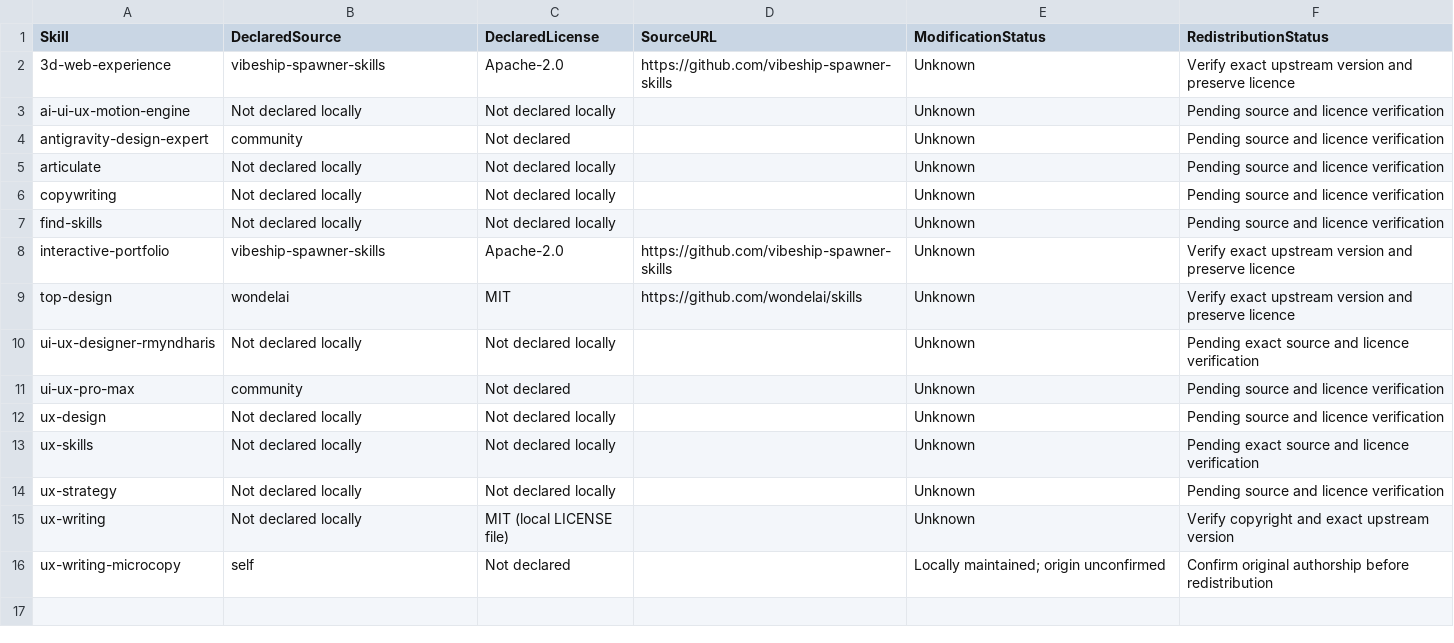
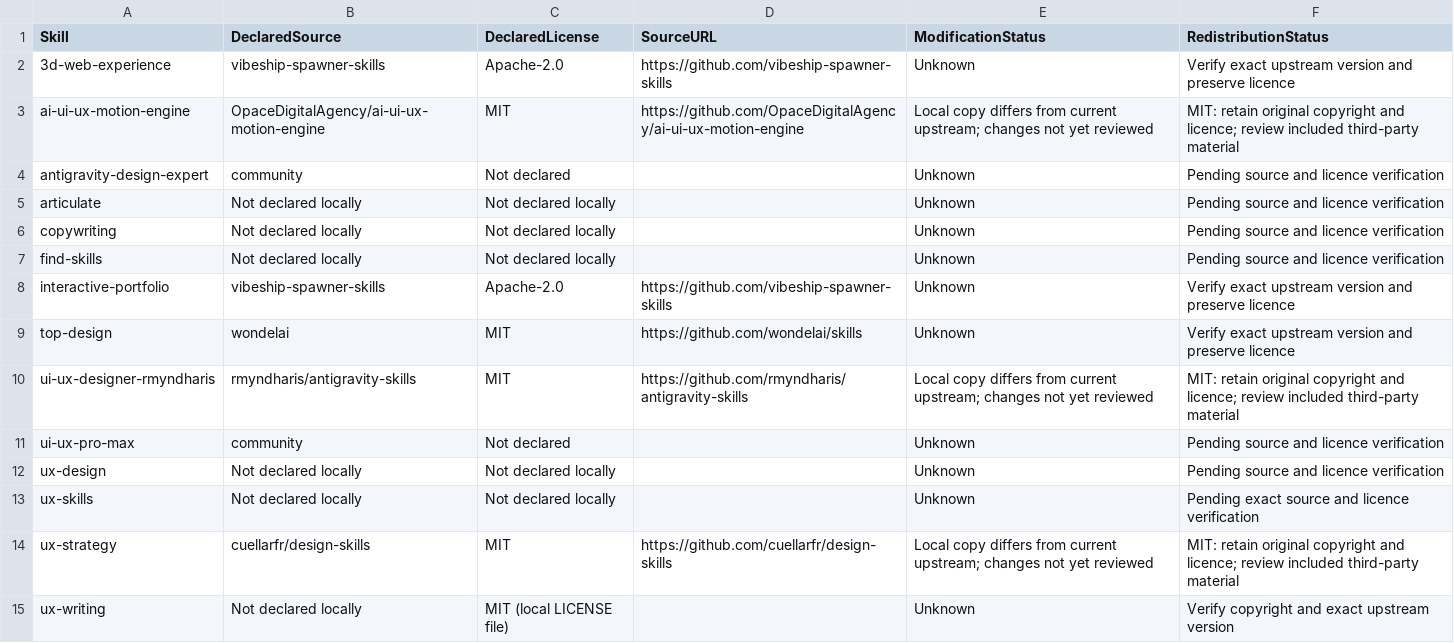
Before and after one commit to Raxxid-ux/genai-ux-workflow-system, a CSV file: research/skills-inventory.csv, drawn as a sheet; only a part is shown; the shorter side is filled out with more unchanged rows.

Commit message:
Update skills-inventory.csv

```diff
--- a/research/skills-inventory.csv
+++ b/research/skills-inventory.csv
@@ -2,3 +2,3 @@
 "3d-web-experience","vibeship-spawner-skills","Apache-2.0","https://github.com/vibeship-spawner-skills","Unknown","Verify exact upstream version and preserve licence"
-"ai-ui-ux-motion-engine","Not declared locally","Not declared locally","","Unknown","Pending source and licence verification"
+"ai-ui-ux-motion-engine","OpaceDigitalAgency/ai-ui-ux-motion-engine","MIT","https://github.com/OpaceDigitalAgency/ai-ui-ux-motion-engine","Local copy differs from current upstream; changes not yet reviewed","MIT: retain original copyright and licence; review included third-party material"
 "antigravity-design-expert","community","Not declared","","Unknown","Pending source and licence verification"
@@ -9,3 +9,3 @@
 "top-design","wondelai","MIT","https://github.com/wondelai/skills","Unknown","Verify exact upstream version and preserve licence"
-"ui-ux-designer-rmyndharis","Not declared locally","Not declared locally","","Unknown","Pending exact source and licence verification"
+"ui-ux-designer-rmyndharis","rmyndharis/antigravity-skills","MIT","https://github.com/rmyndharis/antigravity-skills","Local copy differs from current upstream; changes not yet reviewed","MIT: retain original copyright and licence; review included third-party material"
 "ui-ux-pro-max","community","Not declared","","Unknown","Pending source and licence verification"
@@ -13,3 +13,3 @@
 "ux-skills","Not declared locally","Not declared locally","","Unknown","Pending exact source and licence verification"
-"ux-strategy","Not declared locally","Not declared locally","","Unknown","Pending source and licence verification"
+"ux-strategy","cuellarfr/design-skills","MIT","https://github.com/cuellarfr/design-skills","Local copy differs from current upstream; changes not yet reviewed","MIT: retain original copyright and licence; review included third-party material"
 "ux-writing","Not declared locally","MIT (local LICENSE file)","","Unknown","Verify copyright and exact upstream version"
```
